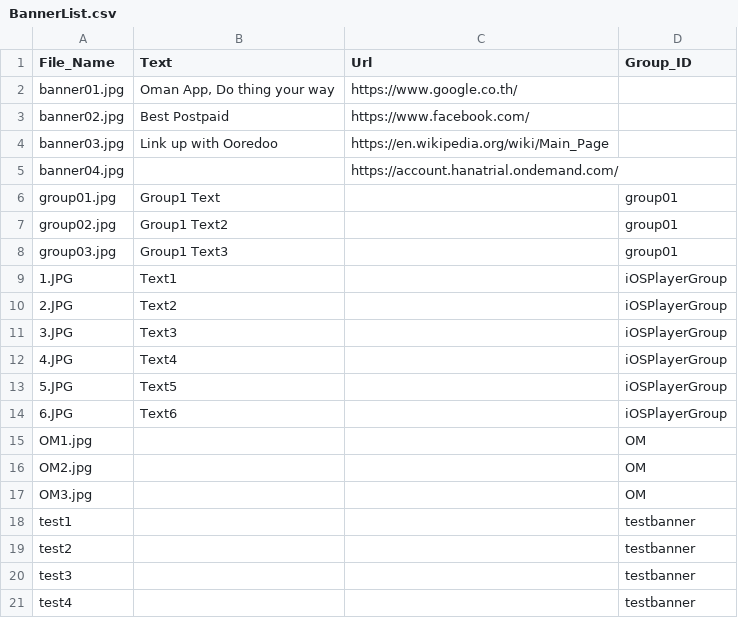
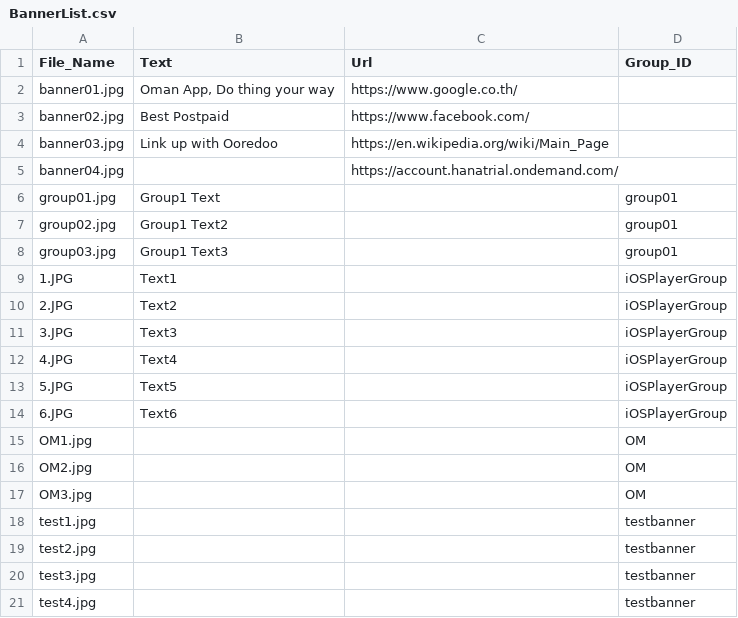
Before and after one commit to KBSOpenSocialGadget/KBSOpenSocialGadget.github.io, a CSV file: Banner/file/config/BannerList.csv, drawn as a sheet.

Commit message:
Update BannerList.csv

```diff
--- a/Banner/file/config/BannerList.csv
+++ b/Banner/file/config/BannerList.csv
@@ -17,5 +17,5 @@ OM2.jpg,,,OM
 OM3.jpg,,,OM
-test1,,,testbanner
-test2,,,testbanner
-test3,,,testbanner
-test4,,,testbanner
+test1.jpg,,,testbanner
+test2.jpg,,,testbanner
+test3.jpg,,,testbanner
+test4.jpg,,,testbanner
```
